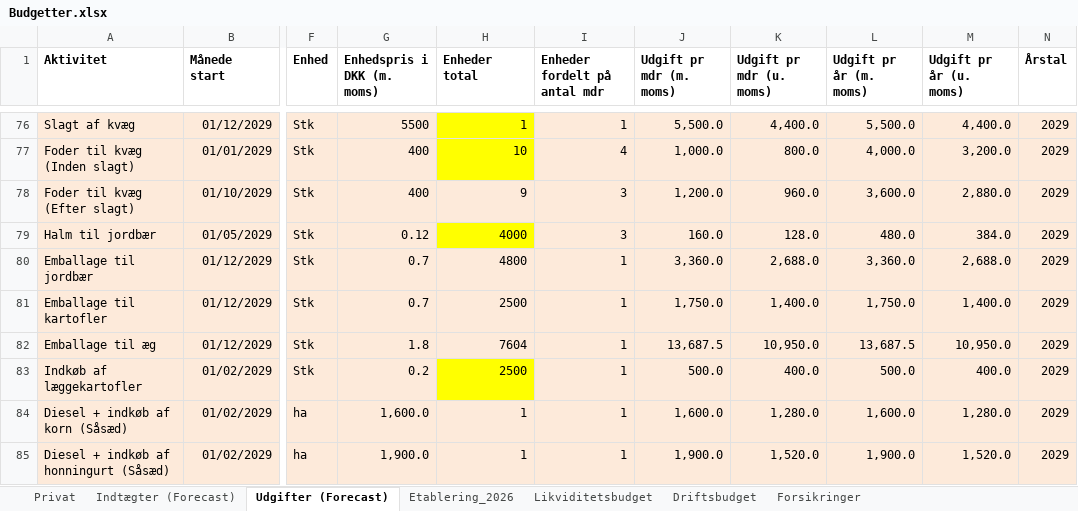
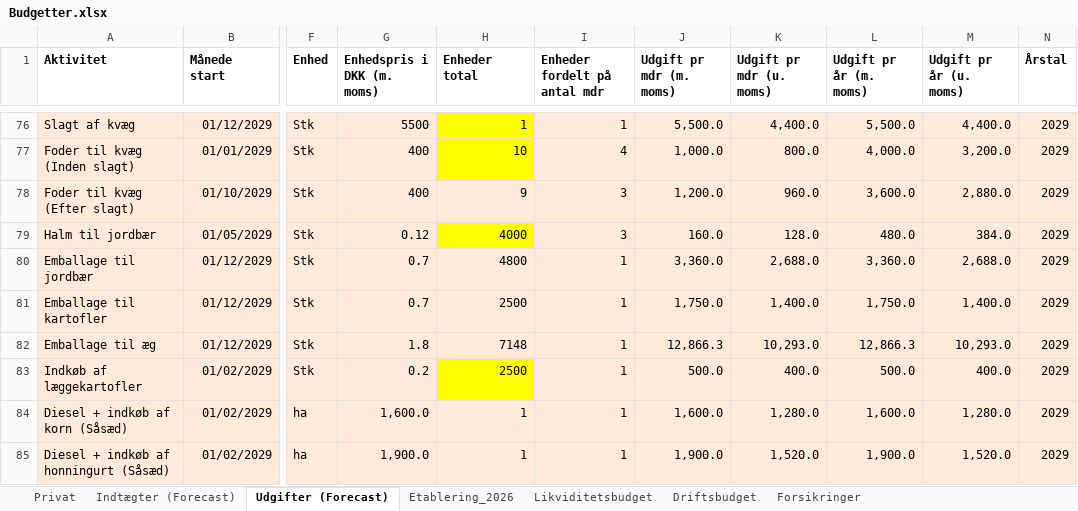
Before and after one commit to metteway-ops/rongarden, an Excel workbook: Budgetter/Budgetter.xlsx, sheet Udgifter (Forecast), drawn as a sheet; only a part is shown, gaps mark what is left out; values as stored, in another font and other column widths than the file's, no borders; the diff covers the shown part only; the diff names each change by its address in the sheet, - before the commit and + after, or states it on an @@ line.

```diff
--- a/Budgetter/Budgetter.xlsx (sheet Udgifter (Forecast))
+++ b/Budgetter/Budgetter.xlsx (sheet Udgifter (Forecast))
-H82 (Enheder total): 7604
+H82 (Enheder total): 7148
-J82 (Udgift pr mdr (m. moms)): 13,687.5
+J82 (Udgift pr mdr (m. moms)): 12,866.3
-K82 (Udgift pr mdr (u. moms)): 10,950.0
+K82 (Udgift pr mdr (u. moms)): 10,293.0
-L82 (Udgift pr år (m. moms)): 13,687.5
+L82 (Udgift pr år (m. moms)): 12,866.3
-M82 (Udgift pr år (u. moms)): 10,950.0
+M82 (Udgift pr år (u. moms)): 10,293.0
```
Also changed, not shown: 35 edited cells elsewhere in this sheet, sheet Indtægter (Forecast), sheet Privat, sheet Likviditetsbudget, sheet Etablering_2026, sheet Driftsbudget, formulas that keep their value, 2 other files.
